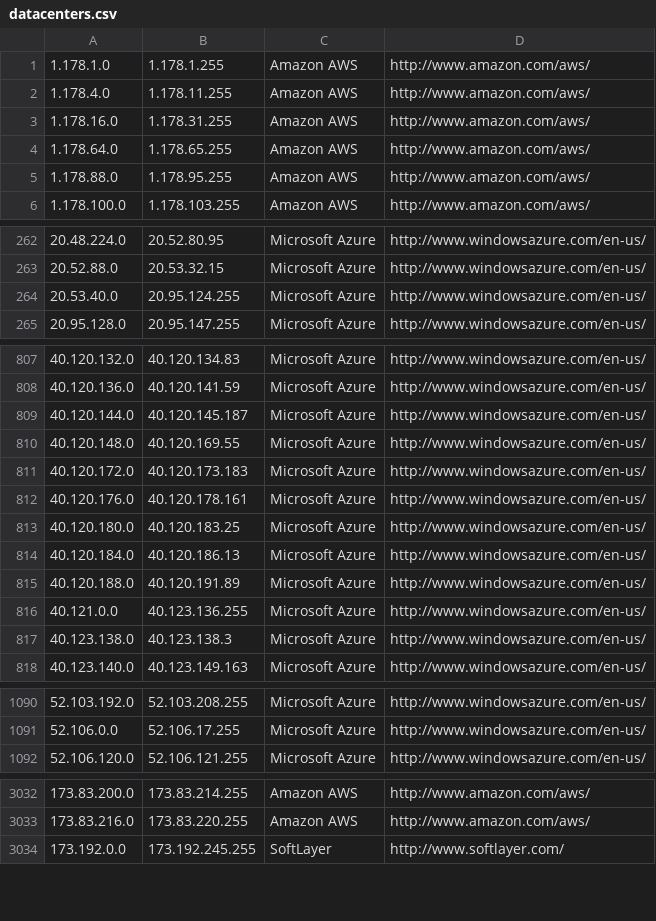
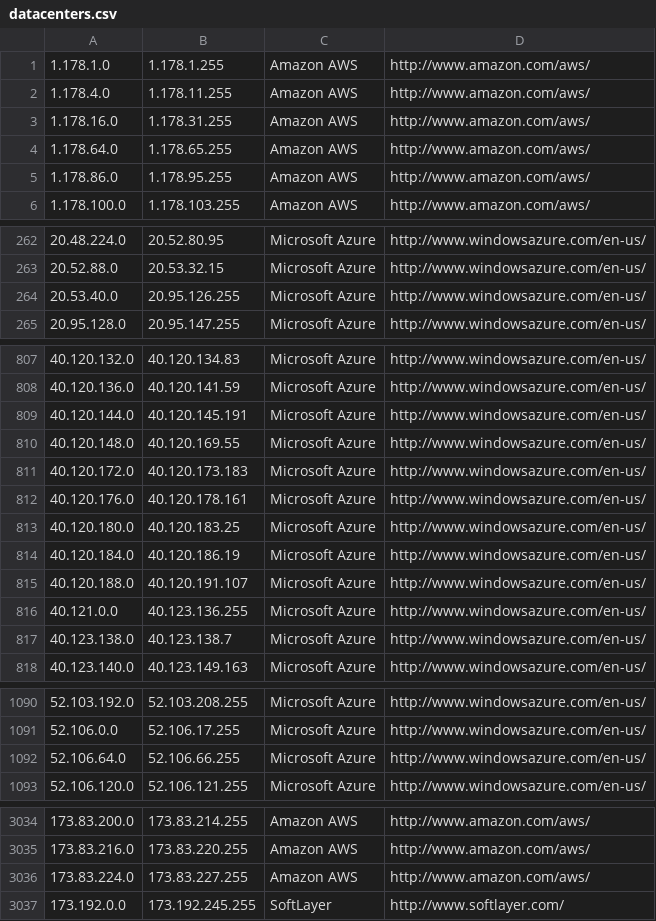
Before and after one commit to PodderApps/ipcat, a CSV file: datacenters.csv, drawn as a sheet; only a part is shown, gaps mark what is left out; the diff covers the shown part only.

```diff
--- a/datacenters.csv
+++ b/datacenters.csv
@@ -4,3 +4,3 @@
 1.178.64.0,1.178.65.255,Amazon AWS,http://www.amazon.com/aws/
-1.178.88.0,1.178.95.255,Amazon AWS,http://www.amazon.com/aws/
+1.178.86.0,1.178.95.255,Amazon AWS,http://www.amazon.com/aws/
 1.178.100.0,1.178.103.255,Amazon AWS,http://www.amazon.com/aws/
@@ -263,3 +263,3 @@
 20.52.88.0,20.53.32.15,Microsoft Azure,http://www.windowsazure.com/en-us/
-20.53.40.0,20.95.124.255,Microsoft Azure,http://www.windowsazure.com/en-us/
+20.53.40.0,20.95.126.255,Microsoft Azure,http://www.windowsazure.com/en-us/
 20.95.128.0,20.95.147.255,Microsoft Azure,http://www.windowsazure.com/en-us/
@@ -808,3 +808,3 @@
 40.120.136.0,40.120.141.59,Microsoft Azure,http://www.windowsazure.com/en-us/
-40.120.144.0,40.120.145.187,Microsoft Azure,http://www.windowsazure.com/en-us/
+40.120.144.0,40.120.145.191,Microsoft Azure,http://www.windowsazure.com/en-us/
 40.120.148.0,40.120.169.55,Microsoft Azure,http://www.windowsazure.com/en-us/
@@ -813,6 +813,6 @@
 40.120.180.0,40.120.183.25,Microsoft Azure,http://www.windowsazure.com/en-us/
-40.120.184.0,40.120.186.13,Microsoft Azure,http://www.windowsazure.com/en-us/
-40.120.188.0,40.120.191.89,Microsoft Azure,http://www.windowsazure.com/en-us/
+40.120.184.0,40.120.186.19,Microsoft Azure,http://www.windowsazure.com/en-us/
+40.120.188.0,40.120.191.107,Microsoft Azure,http://www.windowsazure.com/en-us/
 40.121.0.0,40.123.136.255,Microsoft Azure,http://www.windowsazure.com/en-us/
-40.123.138.0,40.123.138.3,Microsoft Azure,http://www.windowsazure.com/en-us/
+40.123.138.0,40.123.138.7,Microsoft Azure,http://www.windowsazure.com/en-us/
 40.123.140.0,40.123.149.163,Microsoft Azure,http://www.windowsazure.com/en-us/
@@ -1091,2 +1091,3 @@
 52.106.0.0,52.106.17.255,Microsoft Azure,http://www.windowsazure.com/en-us/
+52.106.64.0,52.106.66.255,Microsoft Azure,http://www.windowsazure.com/en-us/
 52.106.120.0,52.106.121.255,Microsoft Azure,http://www.windowsazure.com/en-us/
@@ -3033,2 +3035,3 @@
 173.83.216.0,173.83.220.255,Amazon AWS,http://www.amazon.com/aws/
+173.83.224.0,173.83.227.255,Amazon AWS,http://www.amazon.com/aws/
 173.192.0.0,173.192.245.255,SoftLayer,http://www.softlayer.com/
```
Also changed, not shown: 1 added row and 18 edited cells elsewhere in this file, datacenters-stats.csv.
